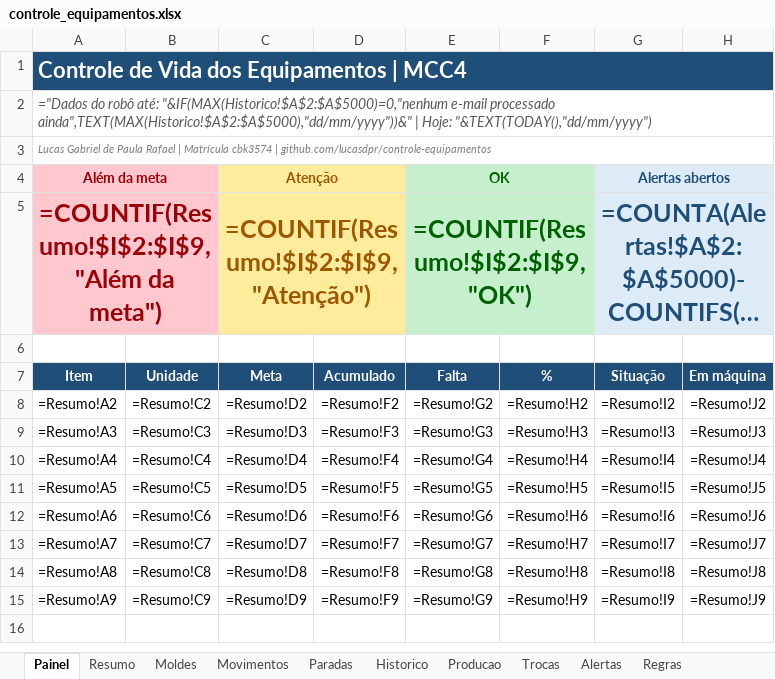
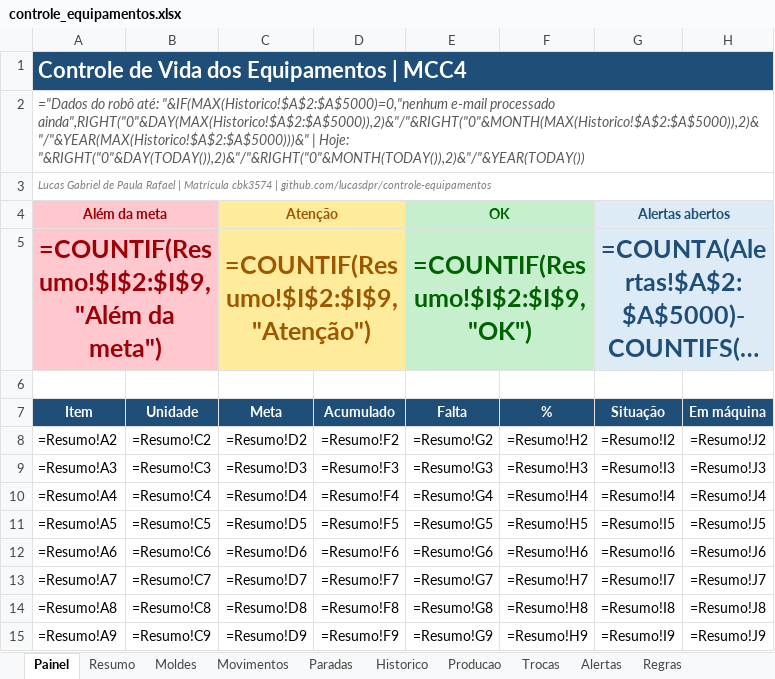
Before and after one commit to lucasdpr/controle-equipamentos, an Excel workbook: controle_equipamentos.xlsx, sheet Painel, drawn as a sheet; long unchanged cells end in …; values as stored, in another font and other column widths than the file's, no borders; formulas without a stored value are shown as written; charts and pictures and conditional formats not drawn; the diff names each change by its address in the sheet, - before the commit and + after, or states it on an @@ line.

```diff
--- a/controle_equipamentos.xlsx (sheet Painel)
+++ b/controle_equipamentos.xlsx (sheet Painel)
-A2 (Item): …e-mail processado ainda",TEXT(MAX(Historico!$A$2:$A$5000),"dd/mm/yyyy"))&" | Hoje: "&TEXT(TODAY(),"dd/mm/yyyy")
+A2 (Item): …e-mail processado ainda",RIGHT("0"&DAY(MAX(Historico!$A$2:$A$5000)),2)&"/"&RIGHT("0"&MONTH(MAX(Historico!$A$2:$A$5000)),2)&"/"&YEAR(MAX(Historico!$A$2:$A$5000)))&" | Hoje: "&RIGHT("0"&DAY(TODAY()),2)&"/"&RIGHT("0"&MONTH(TODAY()),2)&"/"&YEAR(TODAY())
```
Also changed, not shown: 1 other file.
